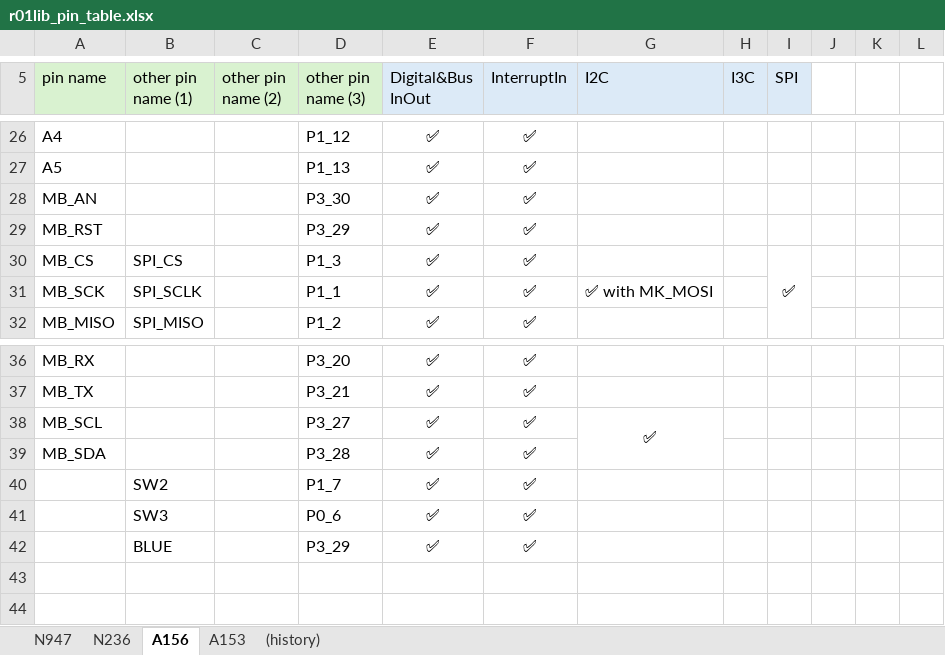
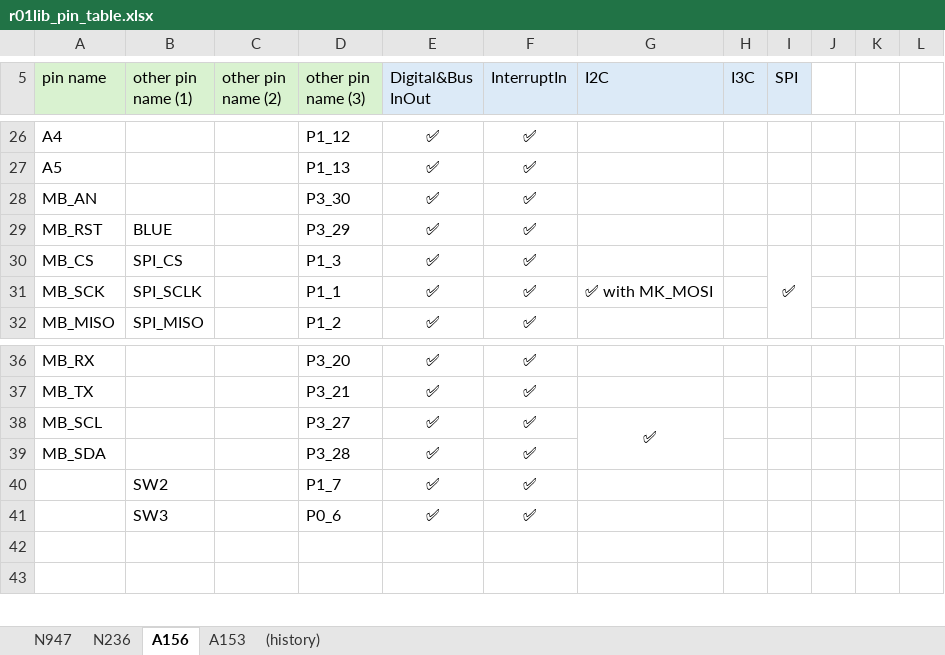
Before and after one commit to teddokano/r01lib_MCUXpresso, an Excel workbook: docs/r01lib_pin_table.xlsx, sheet A156, drawn as a sheet; only a part is shown, gaps mark what is left out; values as stored, in another font and other column widths than the file's, no borders; the diff names each change by its address in the sheet, - before the commit and + after, or states it on an @@ line.

```diff
--- a/docs/r01lib_pin_table.xlsx (sheet A156)
+++ b/docs/r01lib_pin_table.xlsx (sheet A156)
-B29 (other pin name (1)): (empty)
+B29 (other pin name (1)): BLUE
-row 42:  | BLUE |  | P3_29 | ✅ | ✅
```
Also changed, not shown: sheet A153, sheet N236, sheet (history), 2 other files.
